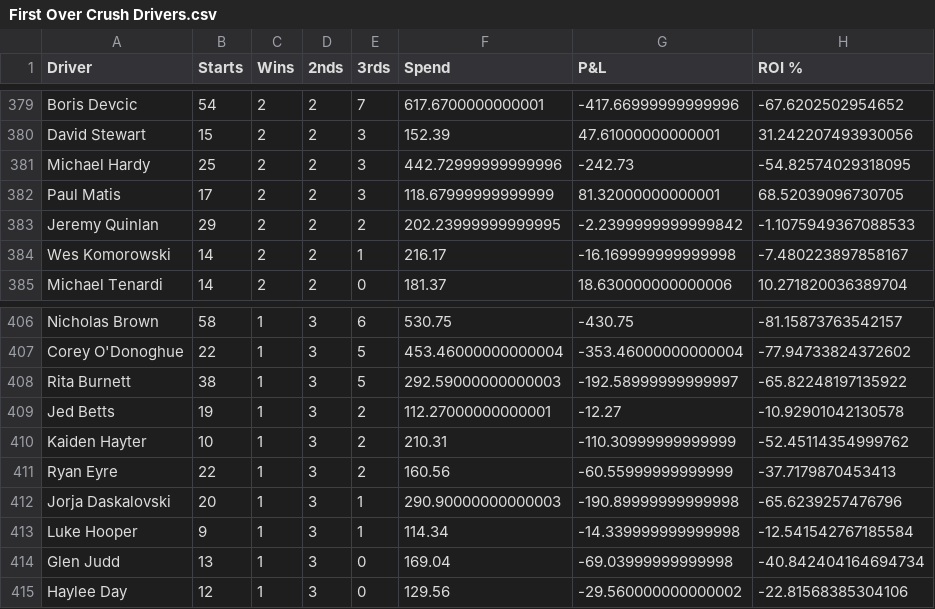
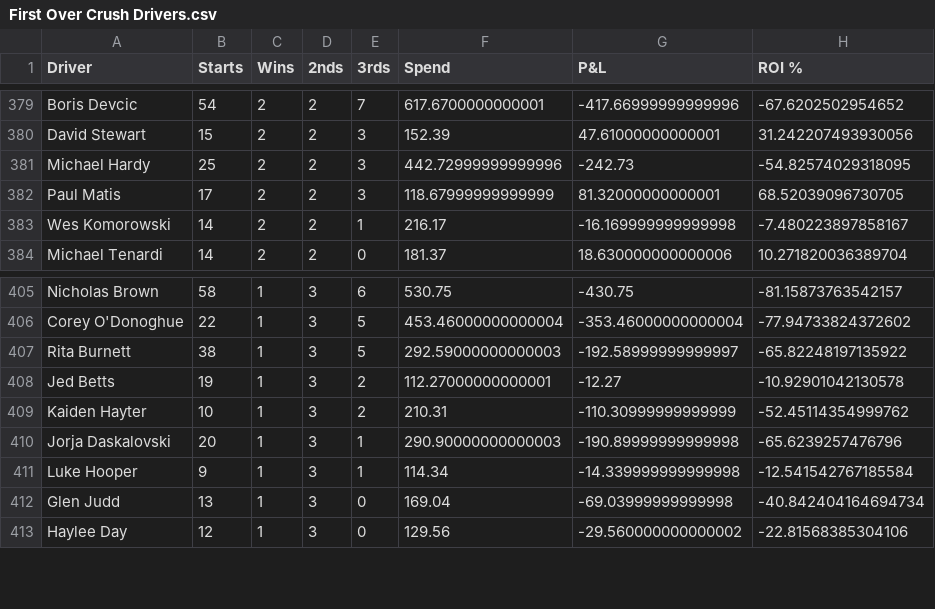
Before and after one commit to harnessapp/harness-csv-data, a CSV file: First Over Crush Drivers.csv, drawn as a sheet; only a part is shown, gaps mark what is left out.

```diff
--- a/First Over Crush Drivers.csv
+++ b/First Over Crush Drivers.csv
@@ -382,3 +382,2 @@ Michael Hardy,25,2,2,3,442.72999999999996,-242.73,-54.82574029318095
 Paul Matis,17,2,2,3,118.67999999999999,81.32000000000001,68.52039096730705
-Jeremy Quinlan,29,2,2,2,202.23999999999995,-2.2399999999999842,-1.1075949367088533
 Wes Komorowski,14,2,2,1,216.17,-16.169999999999998,-7.480223897858167
@@ -410,3 +409,2 @@ Jed Betts,19,1,3,2,112.27000000000001,-12.27,-10.92901042130578
 Kaiden Hayter,10,1,3,2,210.31,-110.30999999999999,-52.45114354999762
-Ryan Eyre,22,1,3,2,160.56,-60.55999999999999,-37.7179870453413
 Jorja Daskalovski,20,1,3,1,290.90000000000003,-190.89999999999998,-65.6239257476796
```
Also changed, not shown: Cold Drivers 30.csv, Cold Trainers 30.csv, 9 other files.
